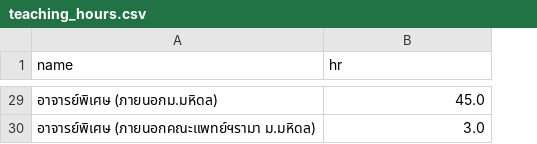
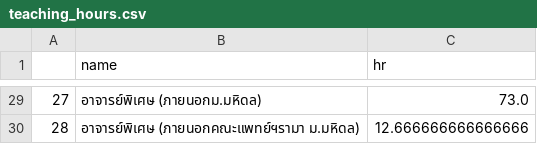
Before and after one commit to Supachan/academic-staff-workload, a CSV file: teaching_hours.csv, drawn as a sheet; only a part is shown, gaps mark what is left out; addresses are those after the commit; the diff covers the shown part only; the diff names each change by its address in the sheet, - before the commit and + after, or states it on an @@ line.

```diff
--- a/teaching_hours.csv
+++ b/teaching_hours.csv
+column A, rows 29-30: 27 | 28
-C29 (hr): 45.0
+C29 (hr): 73.0
-C30 (hr): 3.0
+C30 (hr): 12.666666666666666
```
Also changed, not shown: 26 edited cells elsewhere in this file, 2 other files.
